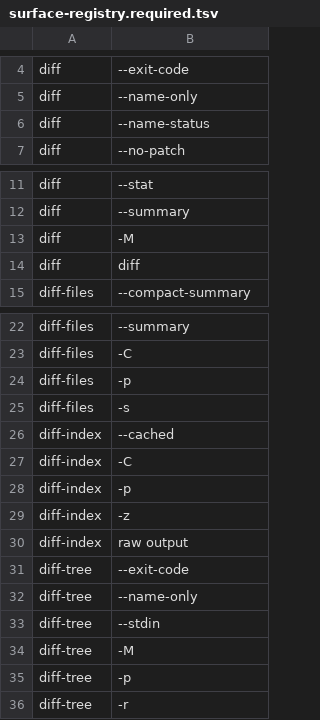
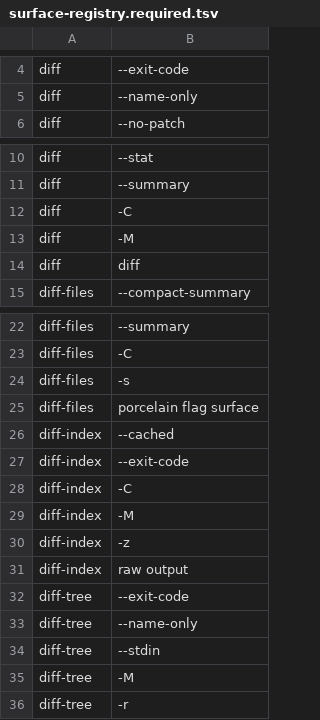
Before and after one commit to jjl9807/libra, a TSV file: docs/development/gap/surface-registry.required.tsv, drawn as a sheet; only a part is shown, gaps mark what is left out.

```diff
--- a/docs/development/gap/surface-registry.required.tsv
+++ b/docs/development/gap/surface-registry.required.tsv
@@ -5,3 +5,2 @@ diff	--exit-code
 diff	--name-only
-diff	--name-status
 diff	--no-patch
@@ -12,2 +11,3 @@ diff	--stat
 diff	--summary
+diff	-C
 diff	-M
@@ -23,7 +23,8 @@ diff-files	--summary
 diff-files	-C
-diff-files	-p
 diff-files	-s
+diff-files	porcelain flag surface
 diff-index	--cached
+diff-index	--exit-code
 diff-index	-C
-diff-index	-p
+diff-index	-M
 diff-index	-z
@@ -34,3 +35,2 @@ diff-tree	--stdin
 diff-tree	-M
-diff-tree	-p
 diff-tree	-r
```
Also changed, not shown: docs/development/gap/surface-registry.tsv.
